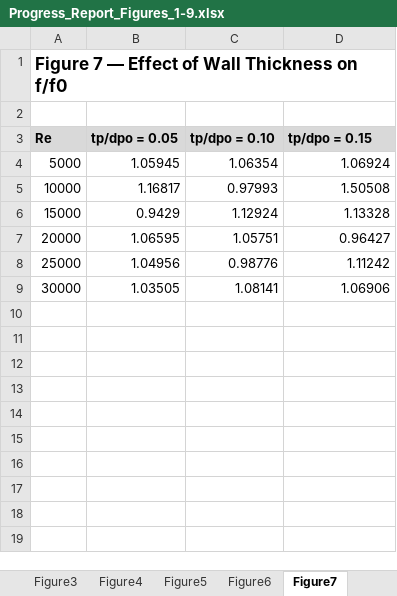
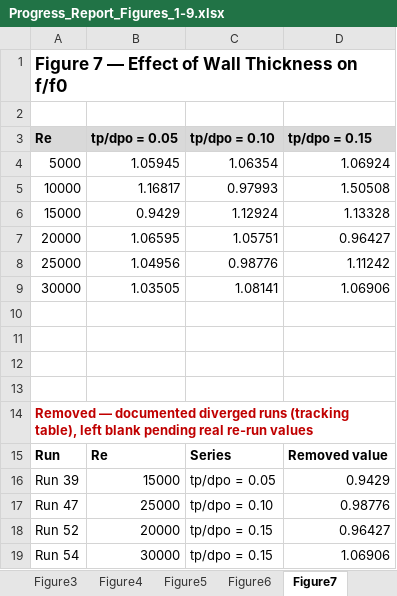
Before and after one commit to dhagax100/dhagax100, an Excel workbook: thesis/production-runs/Progress_Report_Figures_1-9.xlsx, sheet Figure7, drawn as a sheet; values as stored, in another font and other column widths than the file's, no borders; charts and pictures not drawn; the diff names each change by its address in the sheet, - before the commit and + after, or states it on an @@ line.

```diff
--- a/thesis/production-runs/Progress_Report_Figures_1-9.xlsx (sheet Figure7)
+++ b/thesis/production-runs/Progress_Report_Figures_1-9.xlsx (sheet Figure7)
+row 10: (empty)
+row 11: (empty)
+row 12: (empty)
+row 13: (empty)
+row 14: Removed — documented diverged runs (tracking table), left blank pending real re-run values
+row 15: Run | Re | Series | Removed value
+row 16: Run 39 | 15000 | tp/dpo = 0.05 | 0.9429
+row 17: Run 47 | 25000 | tp/dpo = 0.10 | 0.98776
+row 18: Run 52 | 20000 | tp/dpo = 0.15 | 0.96427
+row 19: Run 54 | 30000 | tp/dpo = 0.15 | 1.06906
```
Also changed, not shown: sheet Figure9, sheet Figure8.
